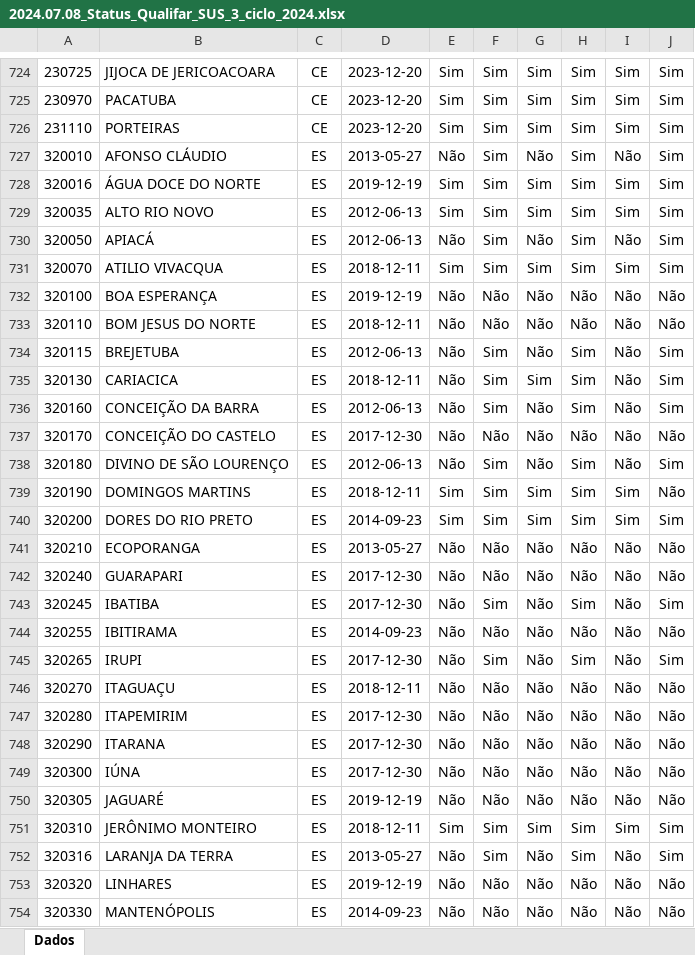
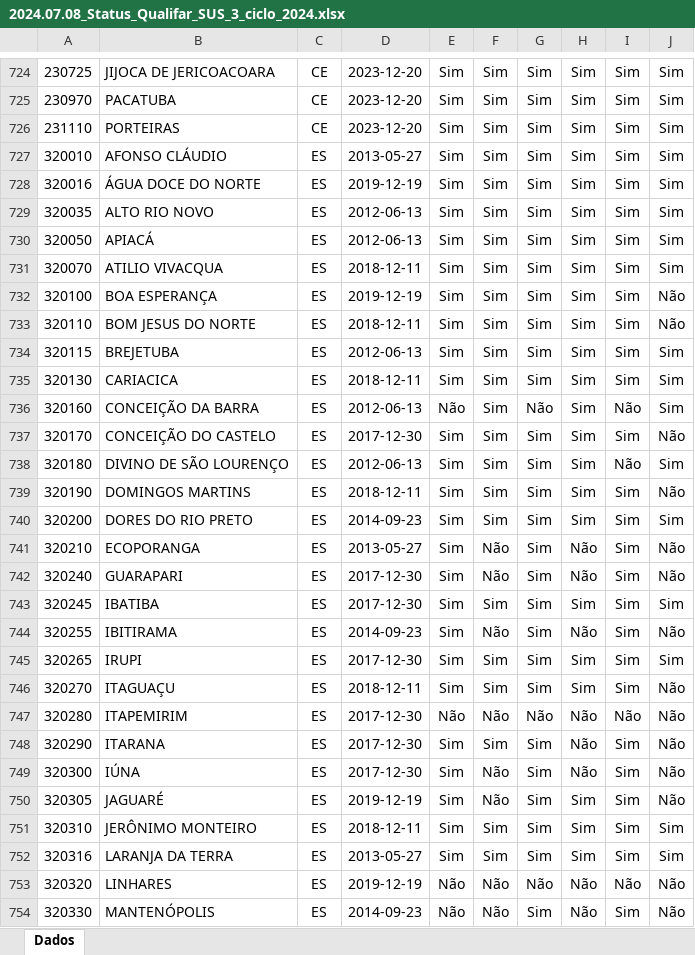
Before and after one commit to bnafar/statusenvio, an Excel workbook: arquivos/qualifarsus/ciclo_03_2024/2024.07.08_Status_Qualifar_SUS_3_ciclo_2024.xlsx, sheet Dados, drawn as a sheet; only a part is shown, gaps mark what is left out; values as stored, in another font and other column widths than the file's, no borders; charts and pictures not drawn; the diff covers the shown part only; the diff names each change by its address in the sheet, - before the commit and + after, or states it on an @@ line.

Commit message:
Add files via upload

```diff
--- a/arquivos/qualifarsus/ciclo_03_2024/2024.07.08_Status_Qualifar_SUS_3_ciclo_2024.xlsx (sheet Dados)
+++ b/arquivos/qualifarsus/ciclo_03_2024/2024.07.08_Status_Qualifar_SUS_3_ciclo_2024.xlsx (sheet Dados)
-E727: Não
+E727: Sim
-G727: Não
+G727: Sim
-I727: Não
+I727: Sim
-E730: Não
+E730: Sim
-G730: Não
+G730: Sim
-I730: Não
+I730: Sim
-E732:E735: Não
+E732:E735: Sim
-F732:F733: Não
+F732:F733: Sim
-G732:G734: Não
+G732:G734: Sim
-H732:H733: Não
+H732:H733: Sim
-I732:I735: Não
+I732:I735: Sim
-E737:E738: Não
+E737:E738: Sim
-F737: Não
+F737: Sim
-G737:G738: Não
+G737:G738: Sim
-H737: Não
+H737: Sim
-I737: Não
+I737: Sim
-E741:E746: Não
+E741:E746: Sim
-G741:G746: Não
+G741:G746: Sim
-I741:I746: Não
+I741:I746: Sim
-F746: Não
+F746: Sim
-H746: Não
+H746: Sim
-E748:E750: Não
+E748:E750: Sim
-F748: Não
+F748: Sim
-G748:G750: Não
+G748:G750: Sim
-I748:I750: Não
+I748:I750: Sim
-H750: Não
+H750: Sim
-E752: Não
+E752: Sim
-G752: Não
+G752: Sim
-I752: Não
+I752: Sim
-G754: Não
+G754: Sim
-I754: Não
+I754: Sim
```
Also changed, not shown: 953 edited cells elsewhere in this sheet.
